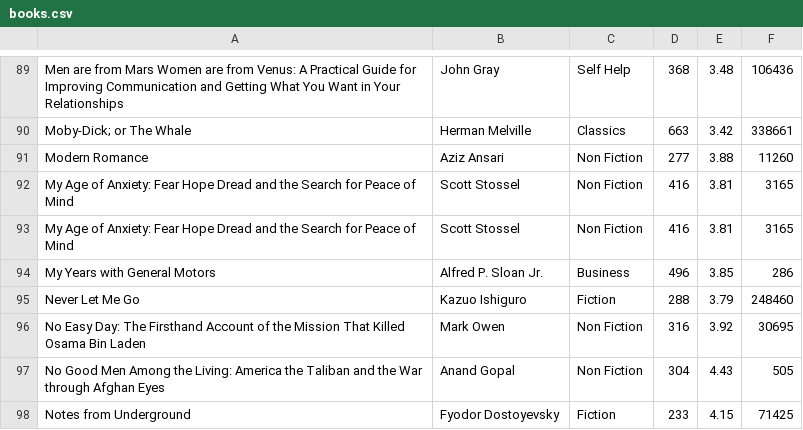
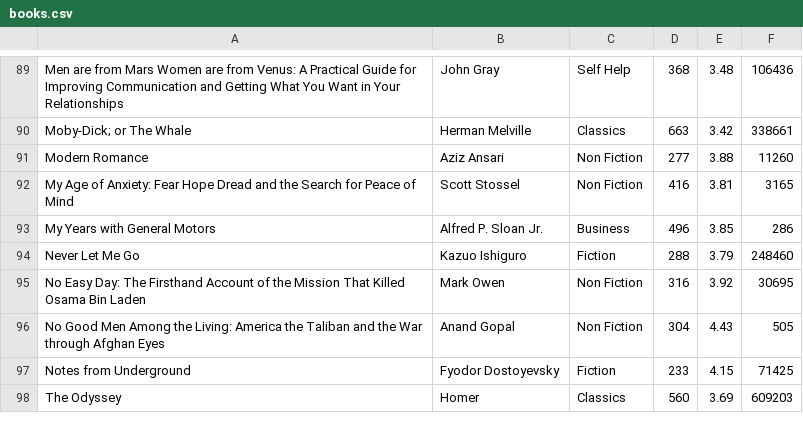
Before and after one commit to kaizensoze/notes, a CSV file: books/books.csv, drawn as a sheet; only a part is shown, gaps mark what is left out; the shorter side is filled out with more unchanged rows; the diff names each change by its address in the sheet, - before the commit and + after, or states it on an @@ line.

Commit message:
remove My Age of Anxiety duplicate

```diff
--- a/books/books.csv
+++ b/books/books.csv
-row 93: My Age of Anxiety: Fear Hope Dread and the Search for Peace of Mind | Scott Stossel | Non Fiction | 416 | 3.81 | 3165
```
